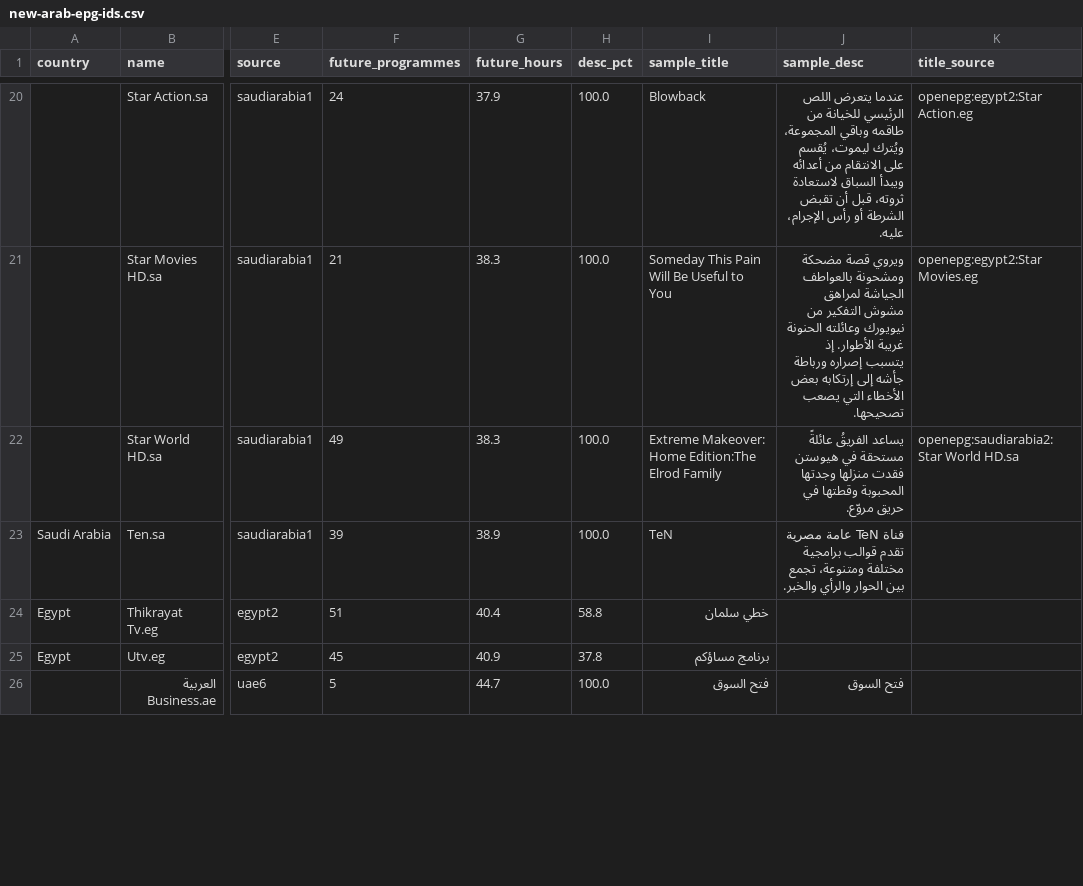
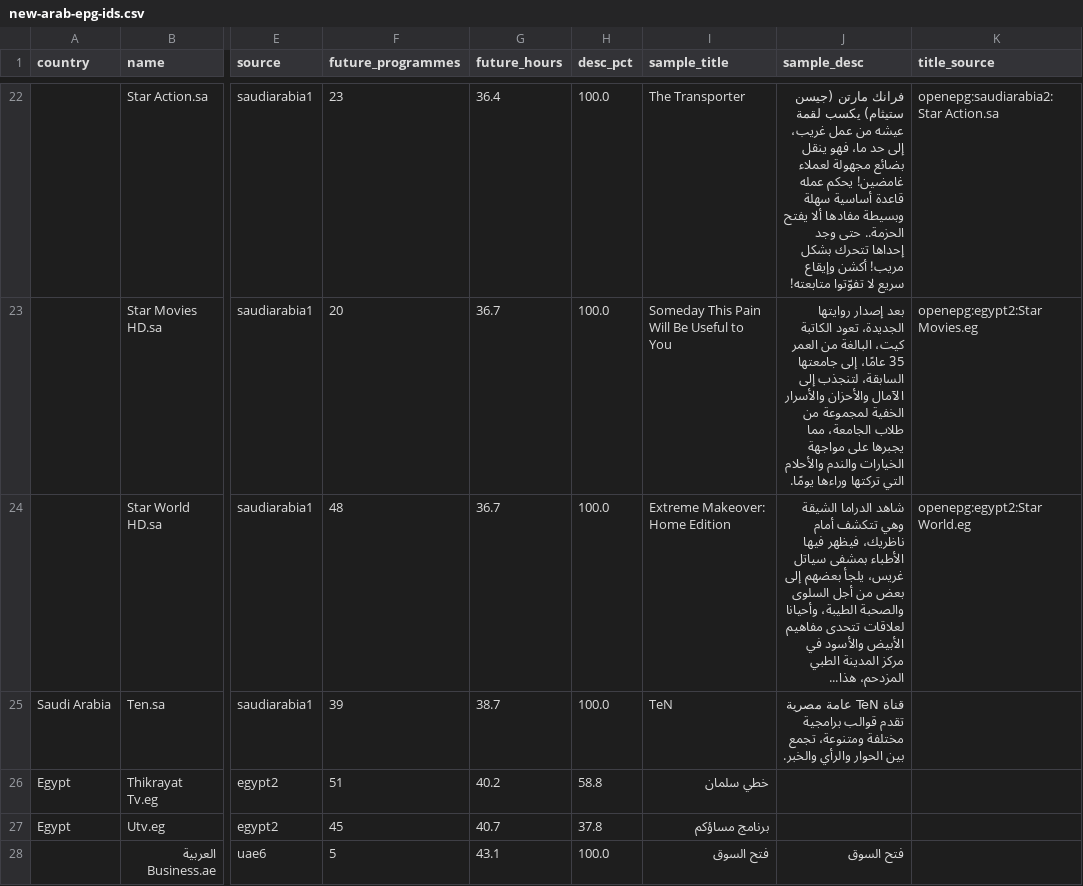
Before and after one commit to wacayoub/EPG-Scrapers, a CSV file: reports/new-arab-epg-ids.csv, drawn as a sheet; only a part is shown, gaps mark what is left out; addresses are those after the commit; the diff covers the shown part only; the diff names each change by its address in the sheet, - before the commit and + after, or states it on an @@ line.

```diff
--- a/reports/new-arab-epg-ids.csv
+++ b/reports/new-arab-epg-ids.csv
-F22 (future_programmes): 24
+F22 (future_programmes): 23
-G22 (future_hours): 37.9
+G22 (future_hours): 36.4
-I22 (sample_title): Blowback
+I22 (sample_title): The Transporter
-J22 (sample_desc): عندما يتعرض اللص الرئيسي للخيانة من طاقمه وباقي المجموعة، ويُترك ليموت، يُقسم على الانتقام من أعدائه ويبدأ السباق لاستعادة ثروته، قبل أن تقبض الشرطة أو رأس الإجرام، عليه.
+J22 (sample_desc): فرانك مارتن (جيسن ستيثام) يكسب لقمة عيشه من عمل غريب، إلى حد ما، فهو ينقل بضائع مجهولة لعملاء غامضين! يحكم عمله قاعدة أساسية سهلة وبسيطة مفادها ألا يفتح الحزمة.. حتى وجد إحداها تتحرك بشكل مريب! أكشن وإيقاع سريع لا تفوّتوا متابعته!
-K22 (title_source): openepg:egypt2:Star Action.eg
+K22 (title_source): openepg:saudiarabia2:Star Action.sa
-F23 (future_programmes): 21
+F23 (future_programmes): 20
-G23:G24 (future_hours): 38.3
+G23:G24 (future_hours): 36.7
-J23 (sample_desc): ويروي قصة مضحكة ومشحونة بالعواطف الجياشة لمراهق مشوش التفكير من نيويورك وعائلته الحنونة غريبة الأطوار. إذ يتسبب إصراره ورباطة جأشه إلى إرتكابه بعض الأخطاء التي يصعب تصحيحها.
+J23 (sample_desc): بعد إصدار روايتها الجديدة، تعود الكاتبة كيت، البالغة من العمر 35 عامًا، إلى جامعتها السابقة، لتنجذب إلى الآمال والأحزان والأسرار الخفية لمجموعة من طلاب الجامعة، مما يجبرها على مواجهة الخيارات والندم والأحلام التي تركتها وراءها يومًا.
-F24 (future_programmes): 49
+F24 (future_programmes): 48
-I24 (sample_title): Extreme Makeover: Home Edition:The Elrod Family
+I24 (sample_title): Extreme Makeover: Home Edition
-J24 (sample_desc): يساعد الفريقُ عائلةً مستحقة في هيوستن فقدت منزلها وجدتها المحبوبة وقطتها في حريق مروّع.
+J24 (sample_desc): شاهد الدراما الشيقة وهي تتكشف أمام ناظريك، فيظهر فيها الأطباء بمشفى سياتل غريس، يلجأ بعضهم إلى بعض من أجل السلوى والصحبة الطيبة، وأحيانا لعلاقات تتحدى مفاهيم الأبيض والأسود في مركز المدينة الطبي المزدحم، هذا...
-K24 (title_source): openepg:saudiarabia2:Star World HD.sa
+K24 (title_source): openepg:egypt2:Star World.eg
-G25 (future_hours): 38.9
+G25 (future_hours): 38.7
-G26 (future_hours): 40.4
+G26 (future_hours): 40.2
-G27 (future_hours): 40.9
+G27 (future_hours): 40.7
-G28 (future_hours): 44.7
+G28 (future_hours): 43.1
```
Also changed, not shown: 8 added rows and 52 edited cells elsewhere in this file, reports/arab-fallback-already-covered.csv, reports/arab-fallback-duplicate-decisions.csv, 6 other files.
